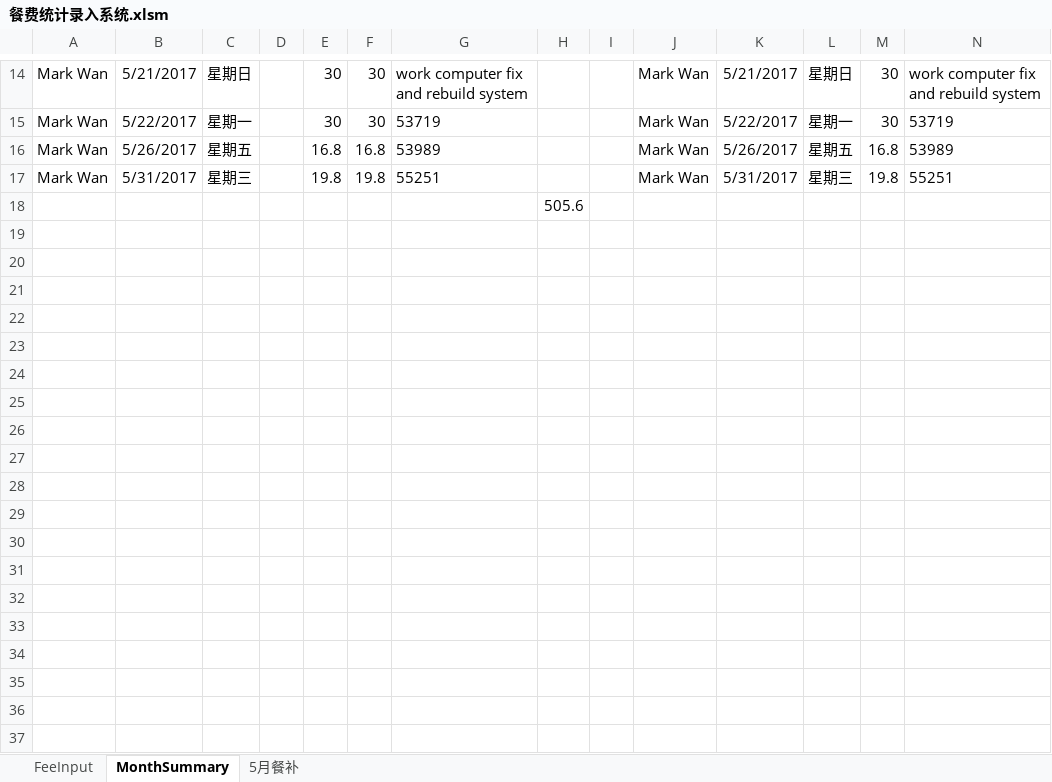
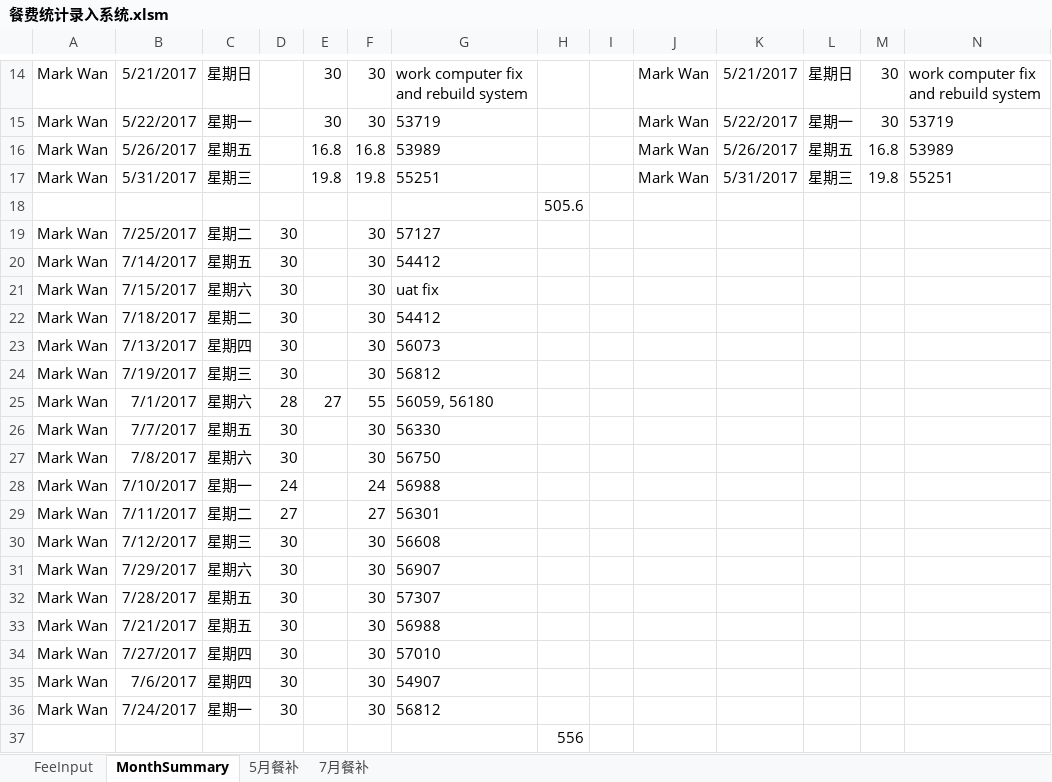
Before and after one commit to wancy86/wancy86.github.io, an Excel workbook: tool/餐费统计录入系统.xlsm, sheet MonthSummary, drawn as a sheet; only a part is shown, gaps mark what is left out; values as stored, in another font and other column widths than the file's, no borders; rows hold the shown columns only; the diff names each change by its address in the sheet, - before the commit and + after, or states it on an @@ line.

```diff
--- a/tool/餐费统计录入系统.xlsm (sheet MonthSummary)
+++ b/tool/餐费统计录入系统.xlsm (sheet MonthSummary)
+sheet tab: 7月餐补
+row 19: Mark Wan | 7/25/2017 | 星期二 | 30 |  | 30 | 57127
+row 20: Mark Wan | 7/14/2017 | 星期五 | 30 |  | 30 | 54412
+row 21: Mark Wan | 7/15/2017 | 星期六 | 30 |  | 30 | uat fix
+row 22: Mark Wan | 7/18/2017 | 星期二 | 30 |  | 30 | 54412
+row 23: Mark Wan | 7/13/2017 | 星期四 | 30 |  | 30 | 56073
+row 24: Mark Wan | 7/19/2017 | 星期三 | 30 |  | 30 | 56812
+row 25: Mark Wan | 7/1/2017 | 星期六 | 28 | 27 | 55 | 56059, 56180
+row 26: Mark Wan | 7/7/2017 | 星期五 | 30 |  | 30 | 56330
+row 27: Mark Wan | 7/8/2017 | 星期六 | 30 |  | 30 | 56750
+row 28: Mark Wan | 7/10/2017 | 星期一 | 24 |  | 24 | 56988
+row 29: Mark Wan | 7/11/2017 | 星期二 | 27 |  | 27 | 56301
+row 30: Mark Wan | 7/12/2017 | 星期三 | 30 |  | 30 | 56608
+row 31: Mark Wan | 7/29/2017 | 星期六 | 30 |  | 30 | 56907
+row 32: Mark Wan | 7/28/2017 | 星期五 | 30 |  | 30 | 57307
+row 33: Mark Wan | 7/21/2017 | 星期五 | 30 |  | 30 | 56988
+row 34: Mark Wan | 7/27/2017 | 星期四 | 30 |  | 30 | 57010
+row 35: Mark Wan | 7/6/2017 | 星期四 | 30 |  | 30 | 54907
+row 36: Mark Wan | 7/24/2017 | 星期一 | 30 |  | 30 | 56812
+row 37:  |  |  |  |  |  |  | 556
```
Also changed, not shown: sheet FeeInput, 2 other files.
